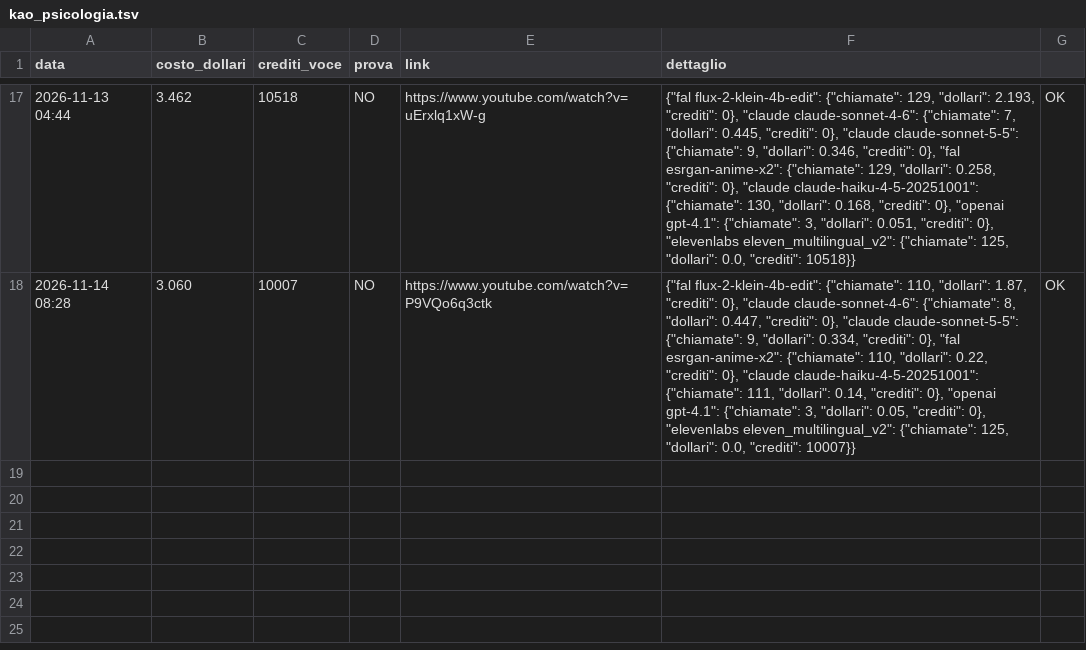
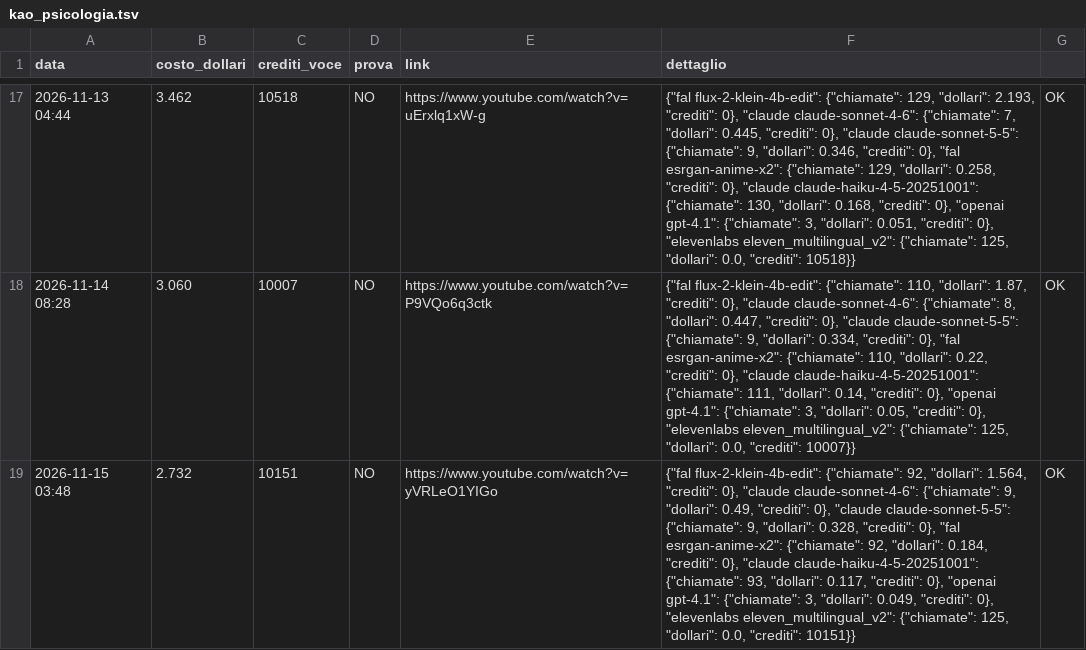
Before and after one commit to gggweb23-gif/ambience, a TSV file: coach/costi/kao_psicologia.tsv, drawn as a sheet; only a part is shown, gaps mark what is left out; the diff names each change by its address in the sheet, - before the commit and + after, or states it on an @@ line.

Commit message:
Costo video

```diff
--- a/coach/costi/kao_psicologia.tsv
+++ b/coach/costi/kao_psicologia.tsv
+row 19: 2026-11-15 03:48 | 2.732 | 10151 | NO | https://www.youtube.com/watch?v=yVRLeO1YIGo | {"fal flux-2-klein-4b-edit": {"chiamate": 92, "dollari": 1.564, "crediti": 0}, "claude claude-sonnet-4-6": {"chiamate": 9, "dollari": 0.49, "crediti": 0}, "claude claude-sonnet-5-5": {"chiamate": 9, "dollari": 0.328, "crediti": 0}, "fal esrgan-anime-x2": {"chiamate": 92, "dollari": 0.184, "crediti": 0}, "claude claude-haiku-4-5-20251001": {"chiamate": 93, "dollari": 0.117, "crediti": 0}, "openai gpt-4.1": {"chiamate": 3, "dollari": 0.049, "crediti": 0}, "elevenlabs eleven_multilingual_v2": {"chiamate": 125, "dollari": 0.0, "crediti": 10151}} | OK
```
